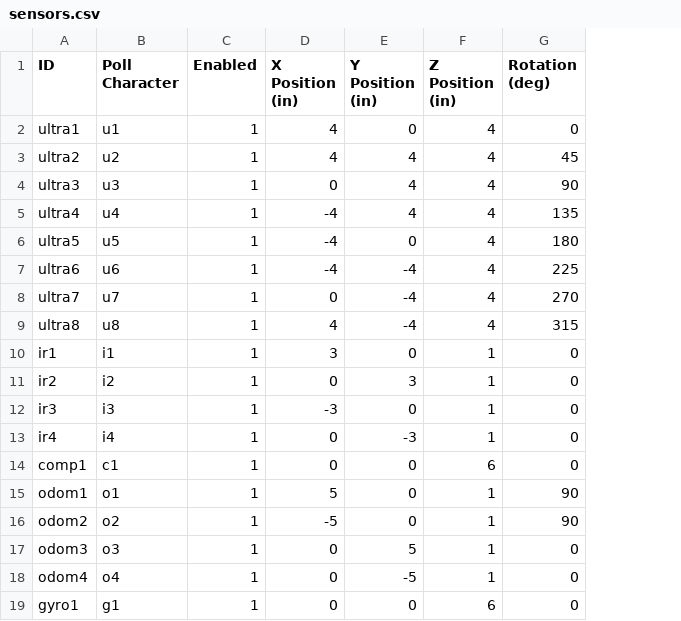
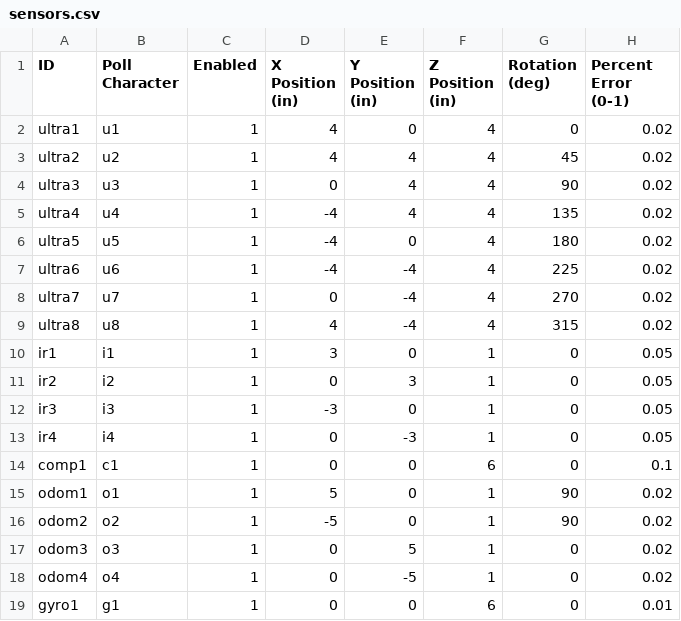
Before and after one commit to ian612/SimMeR, a CSV file: config/sensors.csv, drawn as a sheet; the diff names each change by its address in the sheet, - before the commit and + after, or states it on an @@ line.

Commit message:
Moved pct error for sensors to config file rather than hardcoding. Begun adding bot rotation

```diff
--- a/config/sensors.csv
+++ b/config/sensors.csv
+column H (Percent Error (0-1)), rows 2-19: 0.02 | 0.02 | 0.02 | 0.02 | 0.02 | 0.02 | 0.02 | 0.02 | 0.05 | 0.05 | 0.05 | 0.05 | 0.1 | 0.02 | 0.02 | 0.02 | 0.02 | 0.01
```
Also changed, not shown: 8 other files.
